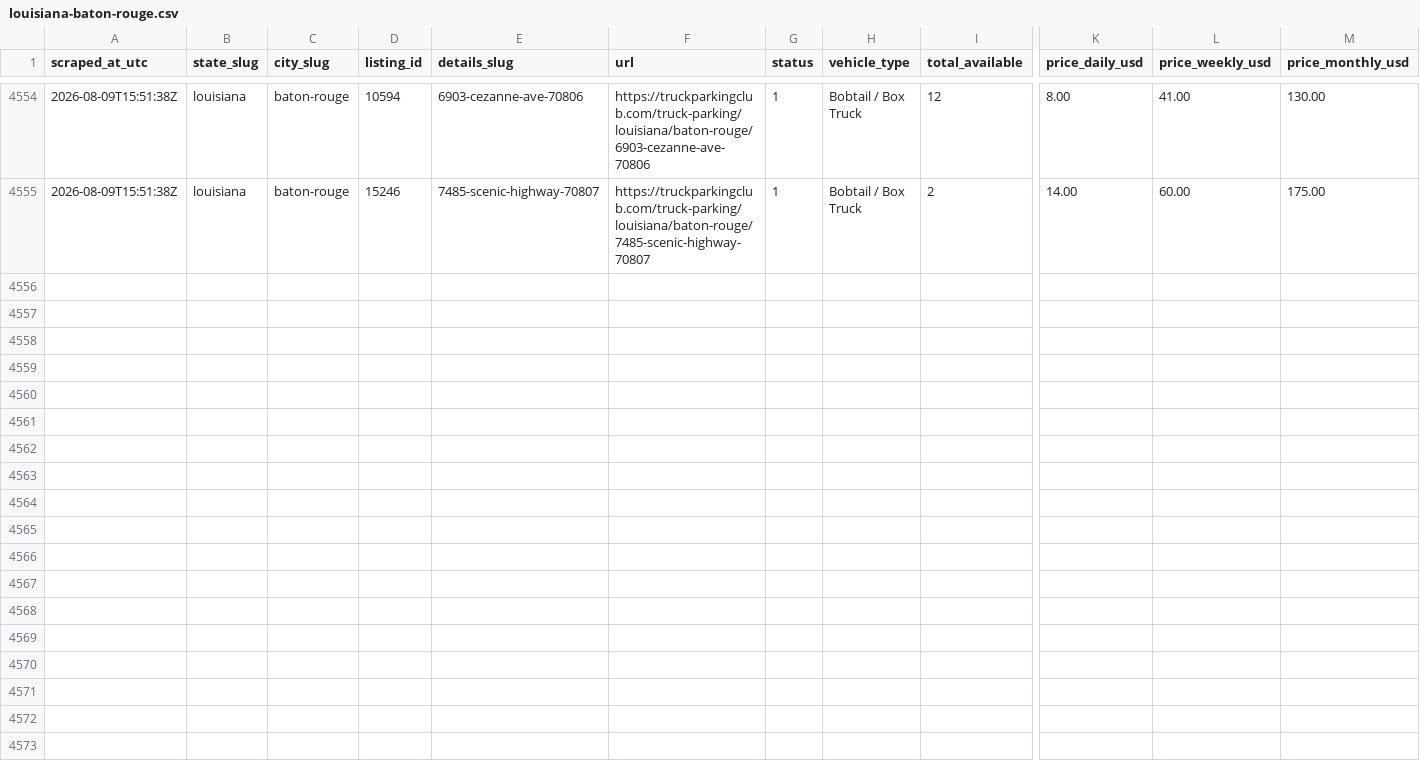
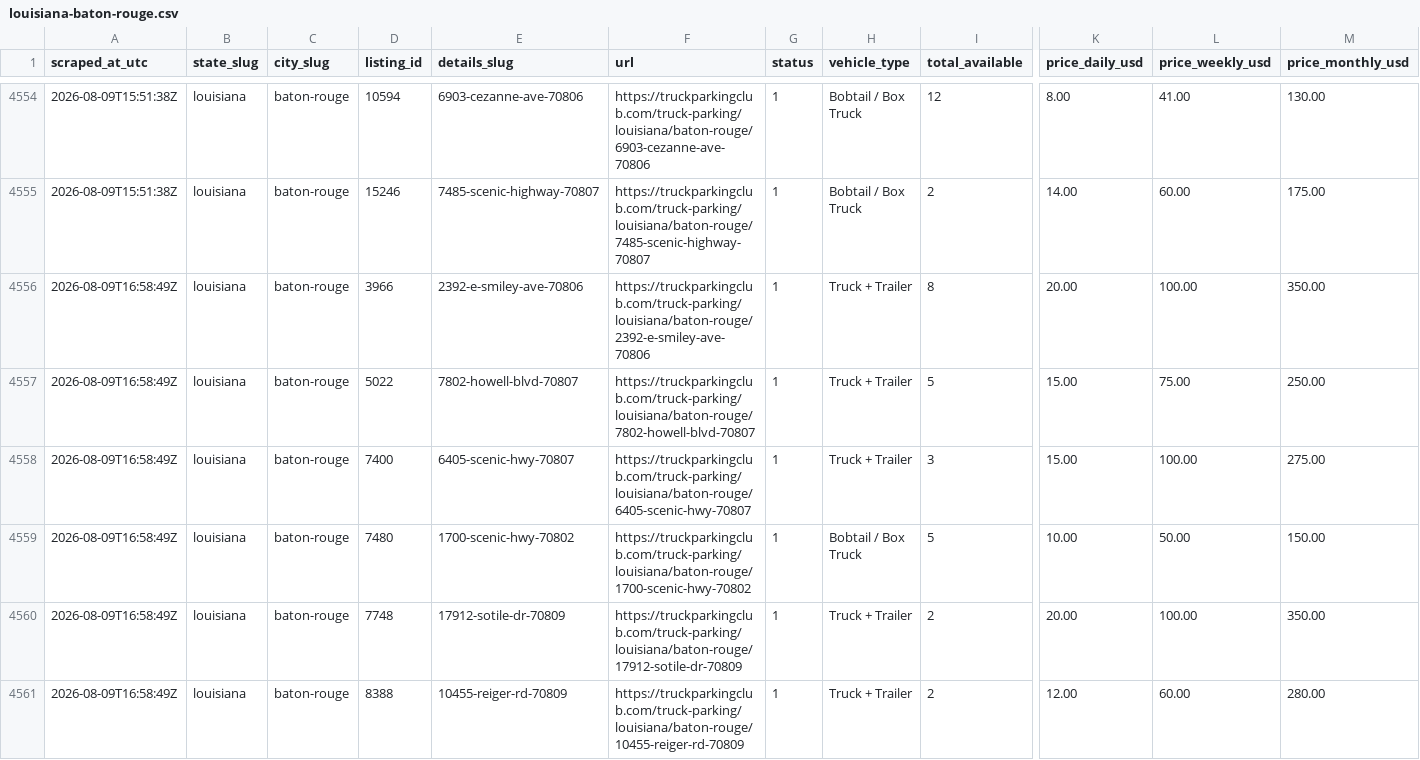
Before and after one commit to honorhomebuyers-jpg/Truck-scrapper, a CSV file: scraper/data/markets/louisiana-baton-rouge.csv, drawn as a sheet; only a part is shown, gaps mark what is left out; rows hold the shown columns only; the diff covers the shown part only; the diff names each change by its address in the sheet, - before the commit and + after, or states it on an @@ line.

```diff
--- a/scraper/data/markets/louisiana-baton-rouge.csv
+++ b/scraper/data/markets/louisiana-baton-rouge.csv
+row 4556: 2026-08-09T16:58:49Z | louisiana | baton-rouge | 3966 | 2392-e-smiley-ave-70806 | https://truckparkingclub.com/truck-parking/louisiana/baton-rouge/2392-e-smiley-ave-70806 | 1 | Truck + Trailer | 8 | 20.00 | 100.00 | 350.00
+row 4557: 2026-08-09T16:58:49Z | louisiana | baton-rouge | 5022 | 7802-howell-blvd-70807 | https://truckparkingclub.com/truck-parking/louisiana/baton-rouge/7802-howell-blvd-70807 | 1 | Truck + Trailer | 5 | 15.00 | 75.00 | 250.00
+row 4558: 2026-08-09T16:58:49Z | louisiana | baton-rouge | 7400 | 6405-scenic-hwy-70807 | https://truckparkingclub.com/truck-parking/louisiana/baton-rouge/6405-scenic-hwy-70807 | 1 | Truck + Trailer | 3 | 15.00 | 100.00 | 275.00
+row 4559: 2026-08-09T16:58:49Z | louisiana | baton-rouge | 7480 | 1700-scenic-hwy-70802 | https://truckparkingclub.com/truck-parking/louisiana/baton-rouge/1700-scenic-hwy-70802 | 1 | Bobtail / Box Truck | 5 | 10.00 | 50.00 | 150.00
+row 4560: 2026-08-09T16:58:49Z | louisiana | baton-rouge | 7748 | 17912-sotile-dr-70809 | https://truckparkingclub.com/truck-parking/louisiana/baton-rouge/17912-sotile-dr-70809 | 1 | Truck + Trailer | 2 | 20.00 | 100.00 | 350.00
+row 4561: 2026-08-09T16:58:49Z | louisiana | baton-rouge | 8388 | 10455-reiger-rd-70809 | https://truckparkingclub.com/truck-parking/louisiana/baton-rouge/10455-reiger-rd-70809 | 1 | Truck + Trailer | 2 | 12.00 | 60.00 | 280.00
```
Also changed, not shown: 5 added rows elsewhere in this file, scraper/data/listings/baton-rouge-14015-florida-blvd-70819.csv, scraper/data/listings/baton-rouge-7875-greenwell-springs-rd-70814.csv, 19 other files.
